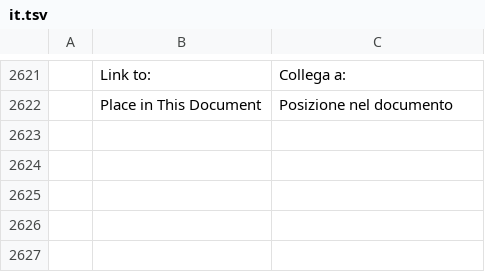
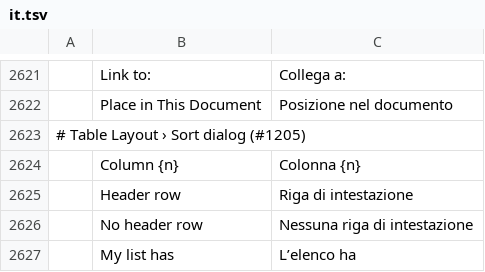
Before and after one commit to tpawley2001/wordcraft, a TSV file: crates/ui-egui/src/i18n/it.tsv, drawn as a sheet; only a part is shown, gaps mark what is left out; the diff names each change by its address in the sheet, - before the commit and + after, or states it on an @@ line.

```diff
--- a/crates/ui-egui/src/i18n/it.tsv
+++ b/crates/ui-egui/src/i18n/it.tsv
+row 2623: # Table Layout › Sort dialog (#1205)
+row 2624:  | Column {n} | Colonna {n}
+row 2625:  | Header row | Riga di intestazione
+row 2626:  | No header row | Nessuna riga di intestazione
+row 2627:  | My list has | L’elenco ha
```
Also changed, not shown: crates/ui-egui/src/i18n/bg.tsv, crates/ui-egui/src/i18n/ru.tsv, 18 other files.
